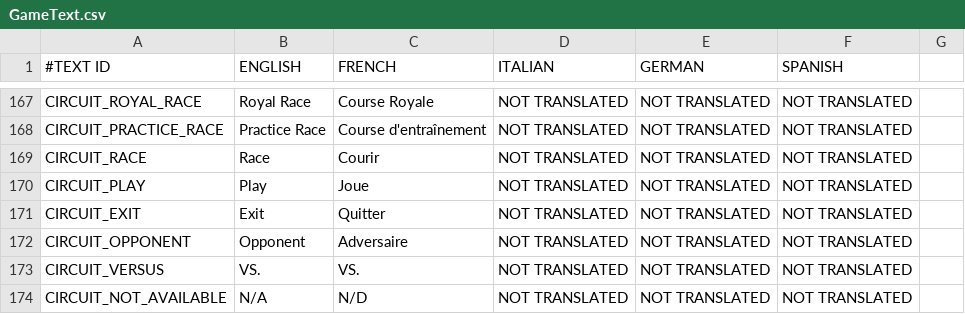
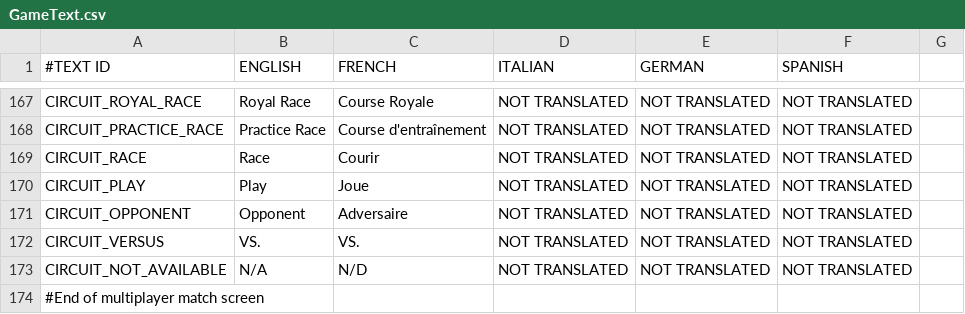
Before and after one commit to shahbazGamedev/Hero-s-Run, a CSV file: Assets/Resources/Localization/GameText.csv, drawn as a sheet; only a part is shown, gaps mark what is left out; the shorter side is filled out with more unchanged rows; the diff names each change by its address in the sheet, - before the commit and + after, or states it on an @@ line.

Commit message:
Added trophies get/set, simplified End of Game menu

```diff
--- a/Assets/Resources/Localization/GameText.csv
+++ b/Assets/Resources/Localization/GameText.csv
-row 171: CIRCUIT_EXIT | Exit | Quitter | NOT TRANSLATED | NOT TRANSLATED | NOT TRANSLATED
```
Also changed, not shown: 8 other files.
